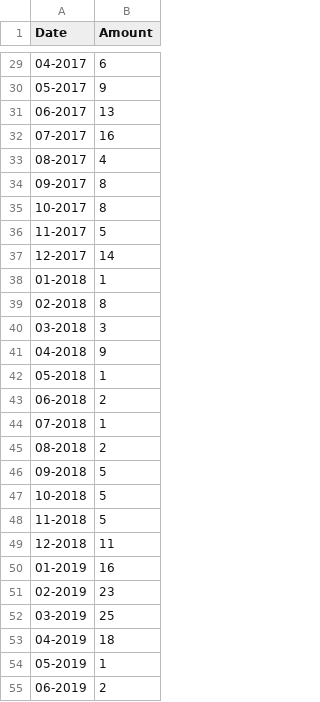
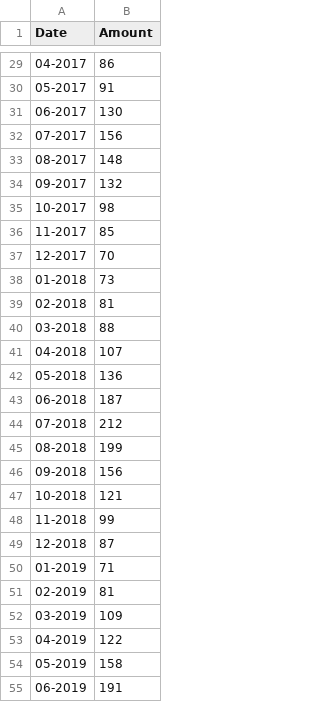
Before and after one commit to rewriteProject/algorithmus, a CSV file: src/data.csv, drawn as a sheet; only a part is shown, gaps mark what is left out; the diff covers the shown part only.

```diff
--- a/src/data.csv
+++ b/src/data.csv
@@ -29,27 +29,27 @@ Date,Amount
-04-2017,6
-05-2017,9
-06-2017,13
-07-2017,16
-08-2017,4
-09-2017,8
-10-2017,8
-11-2017,5
-12-2017,14
-01-2018,1
-02-2018,8
-03-2018,3
-04-2018,9
-05-2018,1
-06-2018,2
-07-2018,1
-08-2018,2
-09-2018,5
-10-2018,5
-11-2018,5
-12-2018,11
-01-2019,16
-02-2019,23
-03-2019,25
-04-2019,18
-05-2019,1
-06-2019,2
+04-2017,86
+05-2017,91
+06-2017,130
+07-2017,156
+08-2017,148
+09-2017,132
+10-2017,98
+11-2017,85
+12-2017,70
+01-2018,73
+02-2018,81
+03-2018,88
+04-2018,107
+05-2018,136
+06-2018,187
+07-2018,212
+08-2018,199
+09-2018,156
+10-2018,121
+11-2018,99
+12-2018,87
+01-2019,71
+02-2019,81
+03-2019,109
+04-2019,122
+05-2019,158
+06-2019,191
```
Also changed, not shown: 48 edited cells elsewhere in this file, 7 other files.
